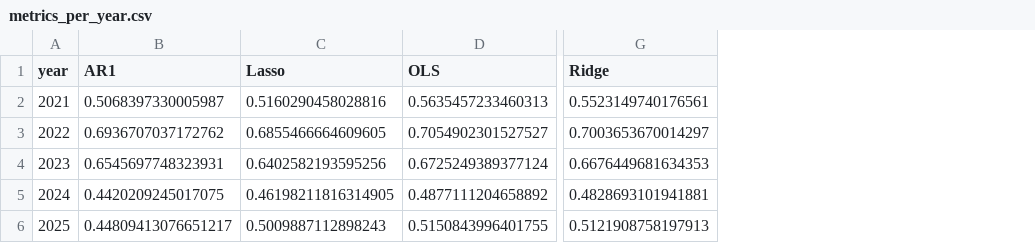
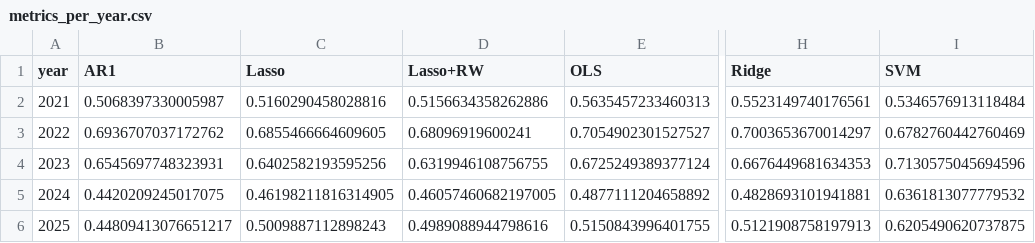
Before and after one commit to Trist4/exchange-rate-forecaster-ZA, a CSV file: reports/metrics_per_year.csv, drawn as a sheet; only a part is shown, gaps mark what is left out; the diff names each change by its address in the sheet, - before the commit and + after, or states it on an @@ line.

```diff
--- a/reports/metrics_per_year.csv
+++ b/reports/metrics_per_year.csv
+column D (Lasso+RW), rows 2-6: 0.5156634358262886 | 0.68096919600241 | 0.6319946108756755 | 0.46057460682197005 | 0.4989088944798616
+column I (SVM), rows 2-6: 0.5346576913118484 | 0.6782760442760469 | 0.7130575045694596 | 0.6361813077779532 | 0.6205490620737875
```
Also changed, not shown: reports/diebold_mariano.csv, reports/metrics_overall.csv, 18 other files.
